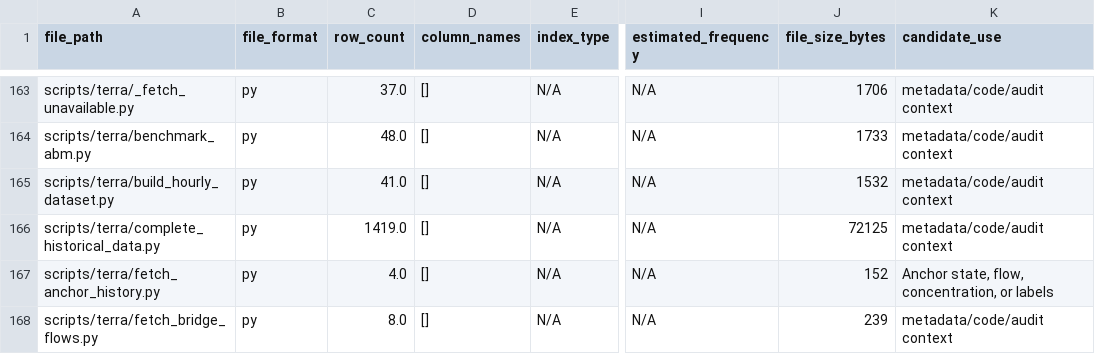
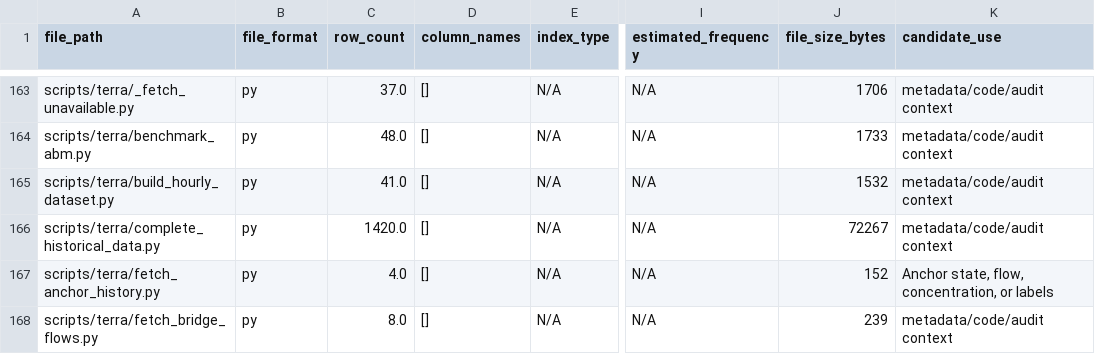
Before and after one commit to Doquocdung1609/DeFiStress, a CSV file: data/processed/terra_data_completion/raw_inventory.csv, drawn as a sheet; only a part is shown, gaps mark what is left out; the diff names each change by its address in the sheet, - before the commit and + after, or states it on an @@ line.

Commit message:
data(terra): refresh provenance for pinned builder

```diff
--- a/data/processed/terra_data_completion/raw_inventory.csv
+++ b/data/processed/terra_data_completion/raw_inventory.csv
-C166 (row_count): 1419.0
+C166 (row_count): 1420.0
-J166 (file_size_bytes): 72125
+J166 (file_size_bytes): 72267
```
Also changed, not shown: 3 other files.
